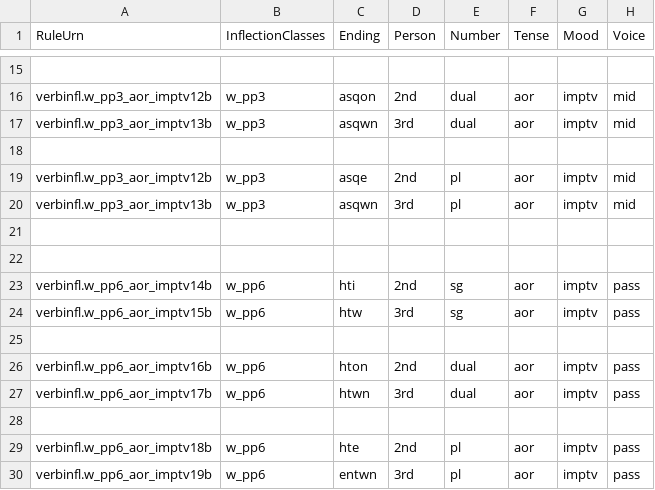
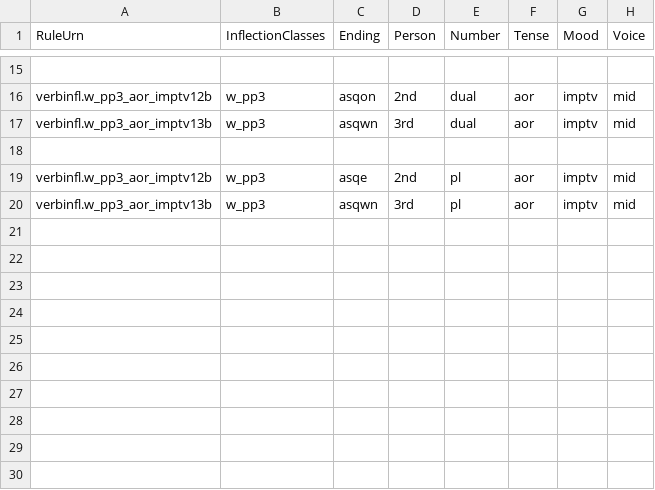
Before and after one commit to neelsmith/greeklang, a CSV file: morphology/sampledata/smyth/rules-csv/verbs/w_pp3_aor_imptv.csv, drawn as a sheet; only a part is shown, gaps mark what is left out; the diff names each change by its address in the sheet, - before the commit and + after, or states it on an @@ line.

Commit message:
Eliminate erroneously duplicated entries

```diff
--- a/morphology/sampledata/smyth/rules-csv/verbs/w_pp3_aor_imptv.csv
+++ b/morphology/sampledata/smyth/rules-csv/verbs/w_pp3_aor_imptv.csv
-row 21: (empty)
-row 22: (empty)
-row 23: verbinfl.w_pp6_aor_imptv14b | w_pp6 | hti | 2nd | sg | aor | imptv | pass
-row 24: verbinfl.w_pp6_aor_imptv15b | w_pp6 | htw | 3rd | sg | aor | imptv | pass
-row 25: (empty)
-row 26: verbinfl.w_pp6_aor_imptv16b | w_pp6 | hton | 2nd | dual | aor | imptv | pass
-row 27: verbinfl.w_pp6_aor_imptv17b | w_pp6 | htwn | 3rd | dual | aor | imptv | pass
-row 28: (empty)
-row 29: verbinfl.w_pp6_aor_imptv18b | w_pp6 | hte | 2nd | pl | aor | imptv | pass
-row 30: verbinfl.w_pp6_aor_imptv19b | w_pp6 | entwn | 3rd | pl | aor | imptv | pass
```
